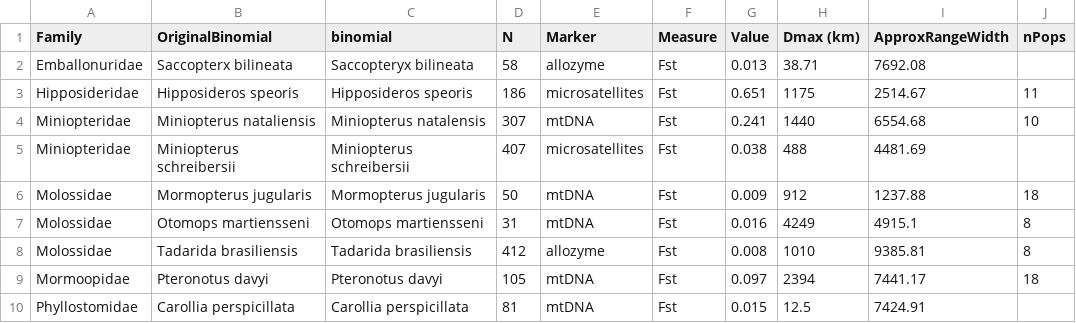
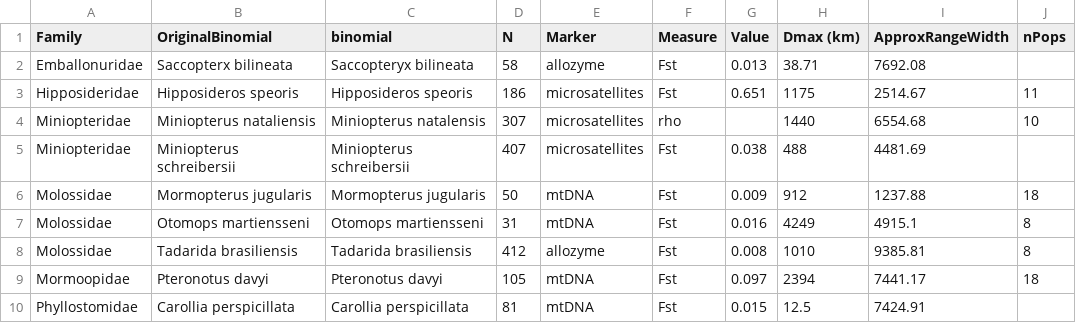
Before and after one commit to timcdlucas/PhDThesis, a CSV file: data/Chapter3/FstDataCompData.csv, drawn as a sheet; only a part is shown; the diff names each change by its address in the sheet, - before the commit and + after, or states it on an @@ line.

Commit message:
First go at chapter3 abstract.

```diff
--- a/data/Chapter3/FstDataCompData.csv
+++ b/data/Chapter3/FstDataCompData.csv
-E4 (Marker): mtDNA
+E4 (Marker): microsatellites
-F4 (Measure): Fst
+F4 (Measure): rho
-G4 (Value): 0.241
+G4 (Value): (empty)
```
Also changed, not shown: 6 other files.
